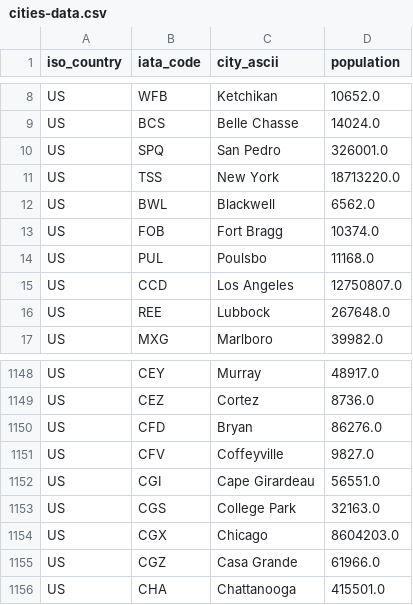
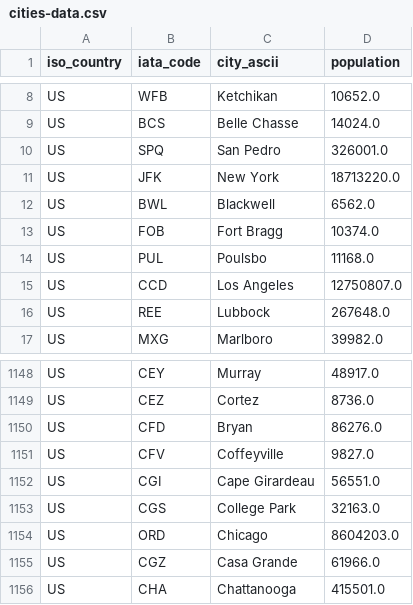
Before and after one commit to owenshi2/CS225-Fa22-Final-Project, a CSV file: src/cities-data.csv, drawn as a sheet; only a part is shown, gaps mark what is left out.

```diff
--- a/src/cities-data.csv
+++ b/src/cities-data.csv
@@ -10,3 +10,3 @@ US,BCS,Belle Chasse,14024.0
 US,SPQ,San Pedro,326001.0
-US,TSS,New York,18713220.0
+US,JFK,New York,18713220.0
 US,BWL,Blackwell,6562.0
@@ -1153,3 +1153,3 @@ US,CGI,Cape Girardeau,56551.0
 US,CGS,College Park,32163.0
-US,CGX,Chicago,8604203.0
+US,ORD,Chicago,8604203.0
 US,CGZ,Casa Grande,61966.0
```
Also changed, not shown: 5 other files.
